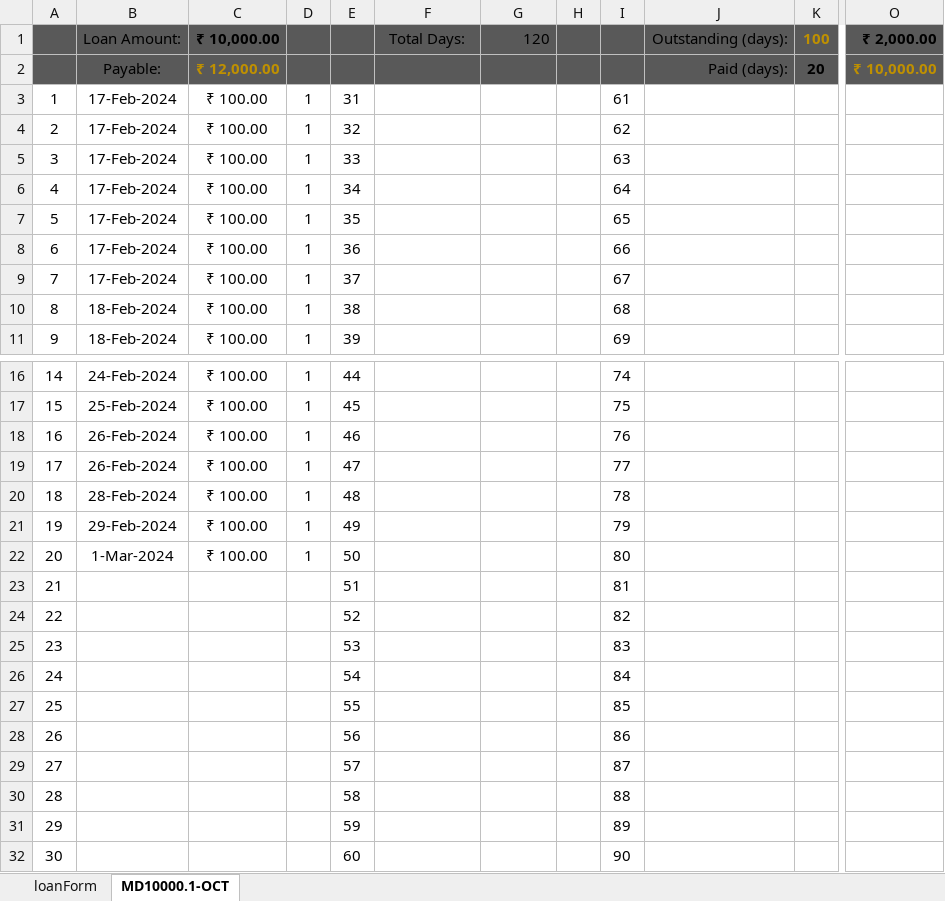
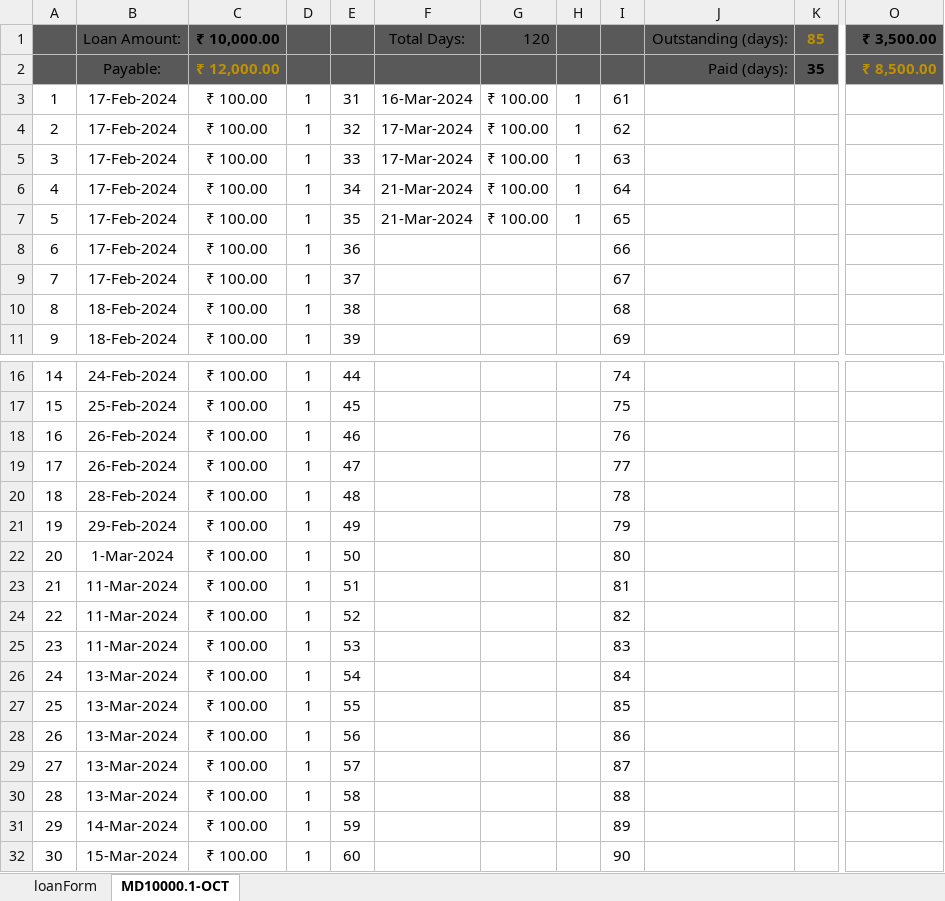
Before and after one commit to aboongm/tungfamFinance, an Excel workbook: LoanOfficer-A/2023/23 Loanee-Mona -.xlsx, sheet MD10000.1-OCT, drawn as a sheet; only a part is shown, gaps mark what is left out; values as stored, in another font and other column widths than the file's, no borders; the diff names each change by its address in the sheet, - before the commit and + after, or states it on an @@ line.

```diff
--- a/LoanOfficer-A/2023/23 Loanee-Mona -.xlsx (sheet MD10000.1-OCT)
+++ b/LoanOfficer-A/2023/23 Loanee-Mona -.xlsx (sheet MD10000.1-OCT)
-K1: 100
+K1: 85
-O1: ₹ 2,000.00
+O1: ₹ 3,500.00
-K2: 20
+K2: 35
-O2: ₹ 10,000.00
+O2: ₹ 8,500.00
-F3: (empty)
+F3: 16-Mar-2024
-G3:G7: (empty)
+G3:G7: ₹ 100.00
-H3:H7: (empty)
+H3:H7: 1
-F4:F5: (empty)
+F4:F5: 17-Mar-2024
-F6:F7: (empty)
+F6:F7: 21-Mar-2024
-B23:B25: (empty)
+B23:B25: 11-Mar-2024
-C23:C32: (empty)
+C23:C32: ₹ 100.00
-D23:D32: (empty)
+D23:D32: 1
-B26:B30: (empty)
+B26:B30: 13-Mar-2024
-B31: (empty)
+B31: 14-Mar-2024
-B32: (empty)
+B32: 15-Mar-2024
```
Also changed, not shown: charts or pictures, LoanOfficer-A/2023/24 Loanee-Priyadarshini -.xlsx, LoanOfficer-A/2023/27 Thongram Rambhabati.xlsx, 21 other files.
